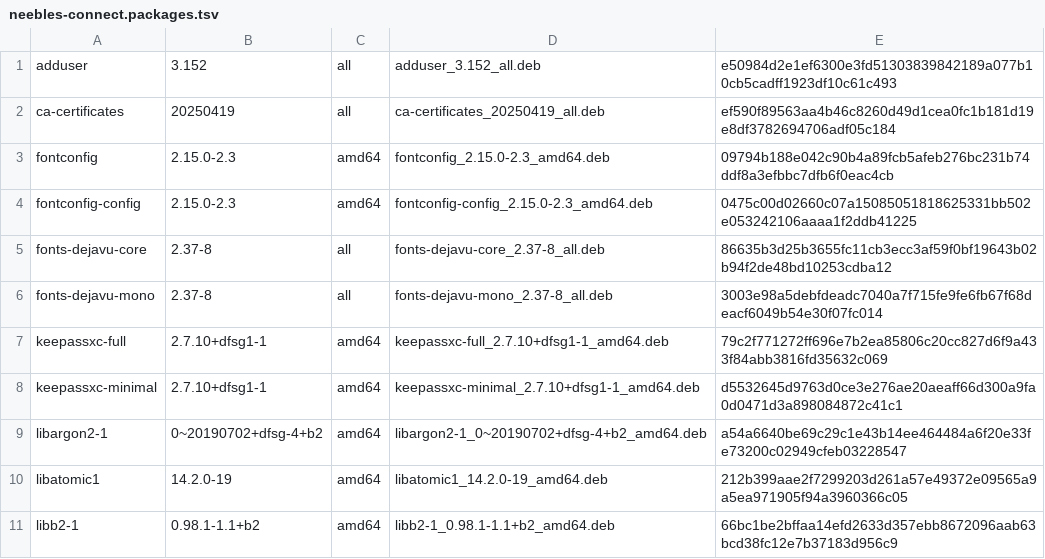
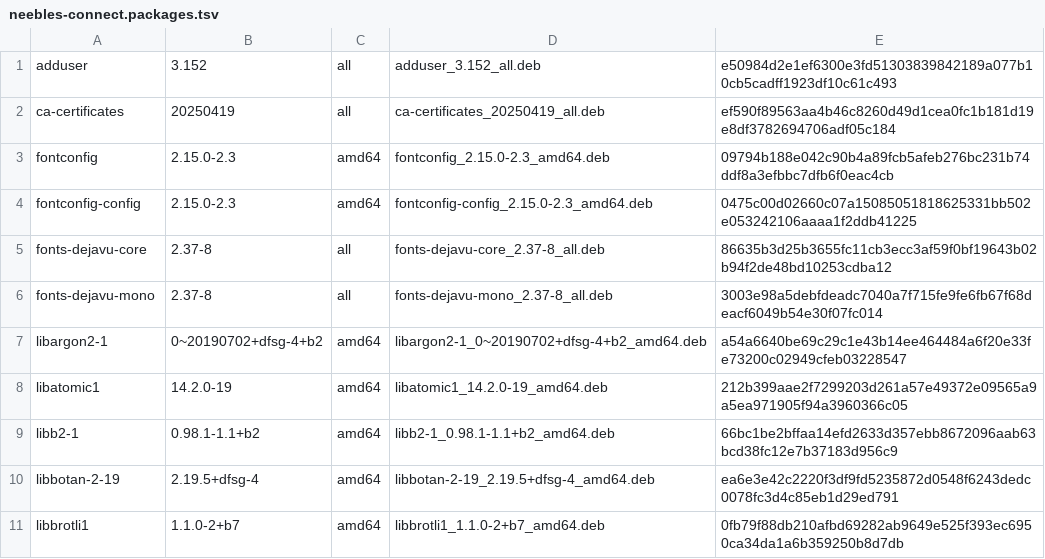
Before and after one commit to krockzs/neebles-connect, a TSV file: integration/custom-v2/candidates/NEEBLES_CONNECT_MULTIROOTFS_CANDIDATOS_20261014_203938/runtime/manifests/modules/neebles-connect.packages.tsv, drawn as a sheet; only a part is shown; the shorter side is filled out with more unchanged rows; the diff names each change by its address in the sheet, - before the commit and + after, or states it on an @@ line.

Commit message:
refactor(connect): remove unused KeePass material and references

```diff
--- a/integration/custom-v2/candidates/NEEBLES_CONNECT_MULTIROOTFS_CANDIDATOS_20261014_203938/runtime/manifests/modules/neebles-connect.packages.tsv
+++ b/integration/custom-v2/candidates/NEEBLES_CONNECT_MULTIROOTFS_CANDIDATOS_20261014_203938/runtime/manifests/modules/neebles-connect.packages.tsv
-row 7: keepassxc-full | 2.7.10+dfsg1-1 | amd64 | keepassxc-full_2.7.10+dfsg1-1_amd64.deb | 79c2f771272ff696e7b2ea85806c20cc827d6f9a433f84abb3816fd35632c069
-row 8: keepassxc-minimal | 2.7.10+dfsg1-1 | amd64 | keepassxc-minimal_2.7.10+dfsg1-1_amd64.deb | d5532645d9763d0ce3e276ae20aeaff66d300a9fa0d0471d3a898084872c41c1
```
Also changed, not shown: 11 other files.
